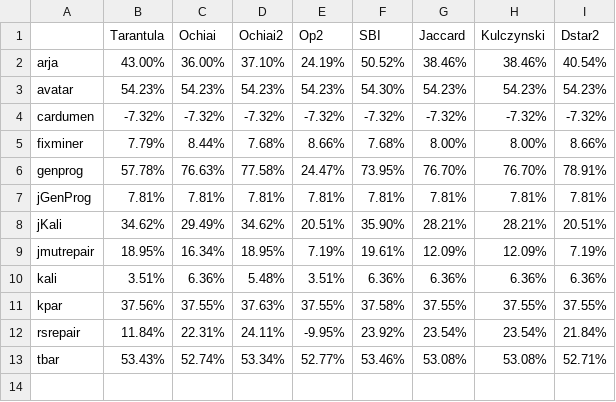
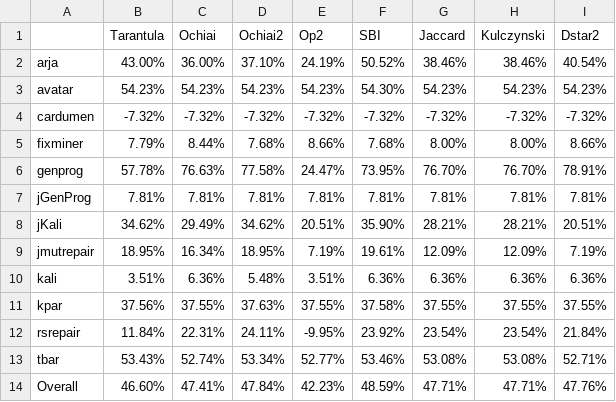
Before and after one commit to ProdigyXable/ProflPartialMatrix, a CSV file: python/tables/table_2.csv, drawn as a sheet.

Commit message:
add overall to tab2

```diff
--- a/python/tables/table_2.csv
+++ b/python/tables/table_2.csv
@@ -13 +13,2 @@ rsrepair,11.84%,22.31%,24.11%,-9.95%,23.92%,23.54%,23.54%,21.84%
 tbar,53.43%,52.74%,53.34%,52.77%,53.46%,53.08%,53.08%,52.71%
+Overall,46.60%,47.41%,47.84%,42.23%,48.59%,47.71%,47.71%,47.76%
```
